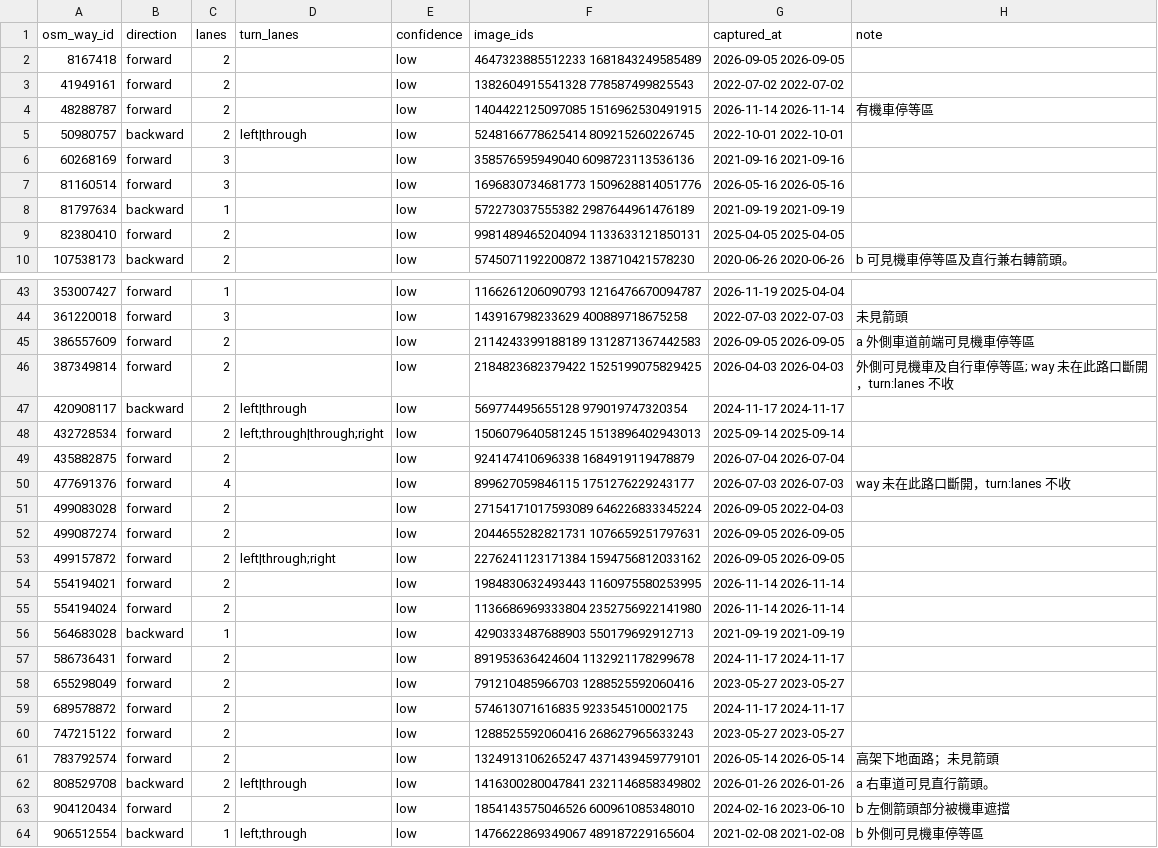
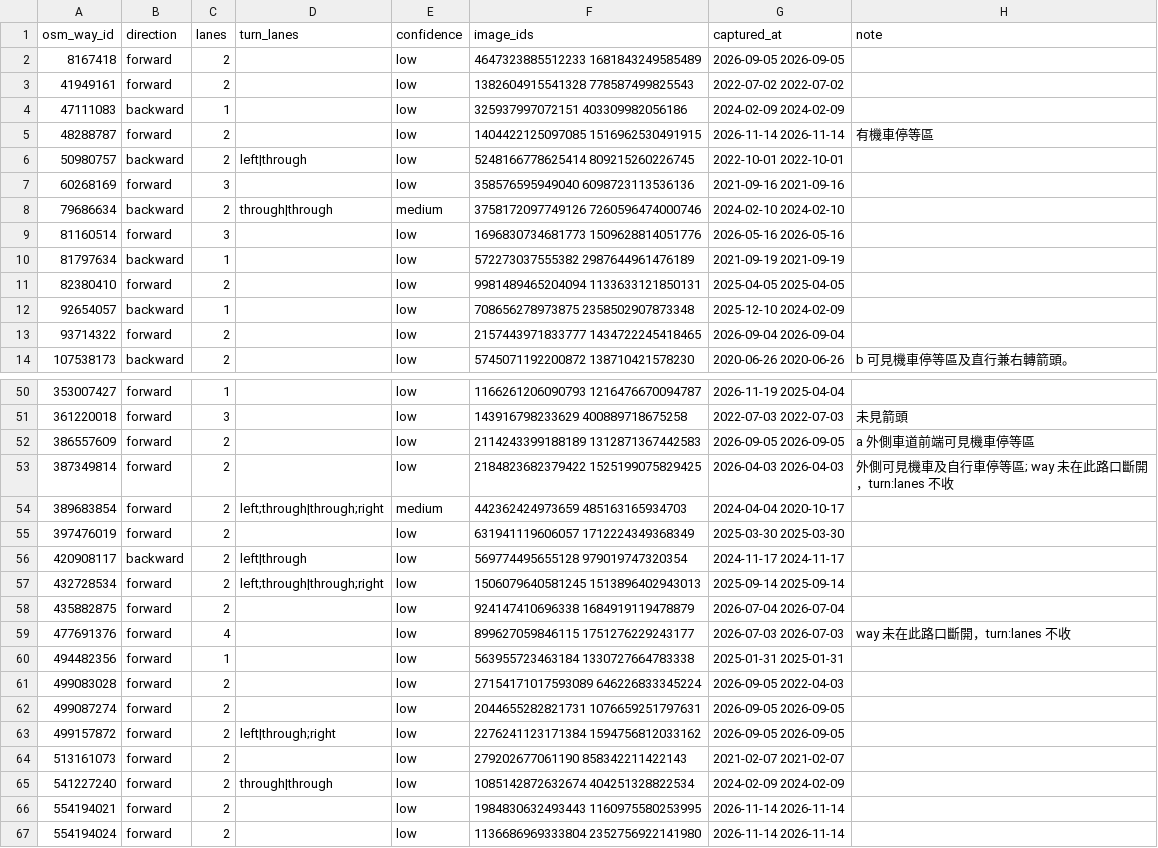
Before and after one commit to reegggllllaaaaa-cpu/touror-data, a CSV file: data/lanes/mapillary_ai_lanes.csv, drawn as a sheet; only a part is shown, gaps mark what is left out; the shorter side is filled out with more unchanged rows; the diff covers the shown part only.

```diff
--- a/data/lanes/mapillary_ai_lanes.csv
+++ b/data/lanes/mapillary_ai_lanes.csv
@@ -3,2 +3,3 @@ osm_way_id,direction,lanes,turn_lanes,confidence,image_ids,captured_at,note
 41949161,forward,2,,low,1382604915541328 778587499825543,2022-07-02 2022-07-02,
+47111083,backward,1,,low,325937997072151 403309982056186,2024-02-09 2024-02-09,
 48288787,forward,2,,low,1404422125097085 1516962530491915,2026-11-14 2026-11-14,有機車停等區
@@ -6,2 +7,3 @@ osm_way_id,direction,lanes,turn_lanes,confidence,image_ids,captured_at,note
 60268169,forward,3,,low,358576595949040 6098723113536136,2021-09-16 2021-09-16,
+79686634,backward,2,through|through,medium,3758172097749126 7260596474000746,2024-02-10 2024-02-10,
 81160514,forward,3,,low,1696830734681773 1509628814051776,2026-05-16 2026-05-16,
@@ -9,2 +11,4 @@ osm_way_id,direction,lanes,turn_lanes,confidence,image_ids,captured_at,note
 82380410,forward,2,,low,9981489465204094 1133633121850131,2025-04-05 2025-04-05,
+92654057,backward,1,,low,708656278973875 2358502907873348,2025-12-10 2024-02-09,
+93714322,forward,2,,low,2157443971833777 1434722245418465,2026-09-04 2026-09-04,
 107538173,backward,2,,low,5745071192200872 138710421578230,2020-06-26 2020-06-26,b 可見機車停等區及直行兼右轉箭頭。
@@ -46,2 +53,4 @@ osm_way_id,direction,lanes,turn_lanes,confidence,image_ids,captured_at,note
 387349814,forward,2,,low,2184823682379422 1525199075829425,2026-04-03 2026-04-03,外側可見機車及自行車停等區; way 未在此路口斷開，turn:lanes 不收
+389683854,forward,2,left;through|through;right,medium,442362424973659 485163165934703,2024-04-04 2020-10-17,
+397476019,forward,2,,low,631941119606057 1712224349368349,2025-03-30 2025-03-30,
 420908117,backward,2,left|through,low,569774495655128 979019747320354,2024-11-17 2024-11-17,
@@ -50,2 +59,3 @@ osm_way_id,direction,lanes,turn_lanes,confidence,image_ids,captured_at,note
 477691376,forward,4,,low,899627059846115 1751276229243177,2026-07-03 2026-07-03,way 未在此路口斷開，turn:lanes 不收
+494482356,forward,1,,low,563955723463184 1330727664783338,2025-01-31 2025-01-31,
 499083028,forward,2,,low,27154171017593089 646226833345224,2026-09-05 2022-04-03,
@@ -53,2 +63,4 @@ osm_way_id,direction,lanes,turn_lanes,confidence,image_ids,captured_at,note
 499157872,forward,2,left|through;right,low,2276241123171384 1594756812033162,2026-09-05 2026-09-05,
+513161073,forward,2,,low,279202677061190 858342211422143,2021-02-07 2021-02-07,
+541227240,forward,2,through|through,low,1085142872632674 404251328822534,2024-02-09 2024-02-09,
 554194021,forward,2,,low,1984830632493443 1160975580253995,2026-11-14 2026-11-14,
```
Also changed, not shown: 16 added rows elsewhere in this file, 2 other files.
